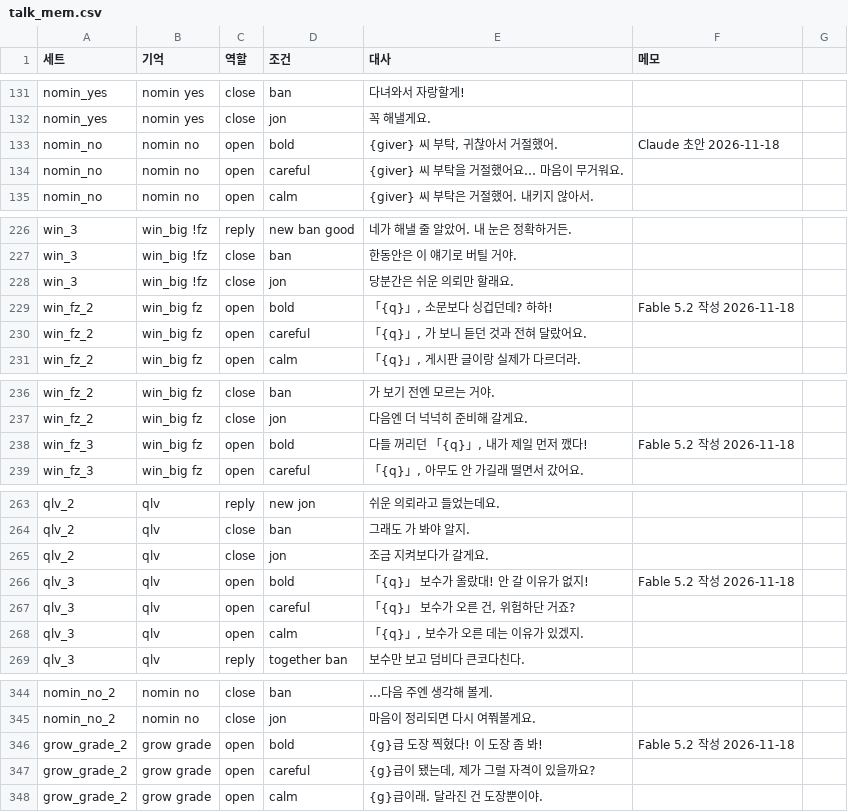
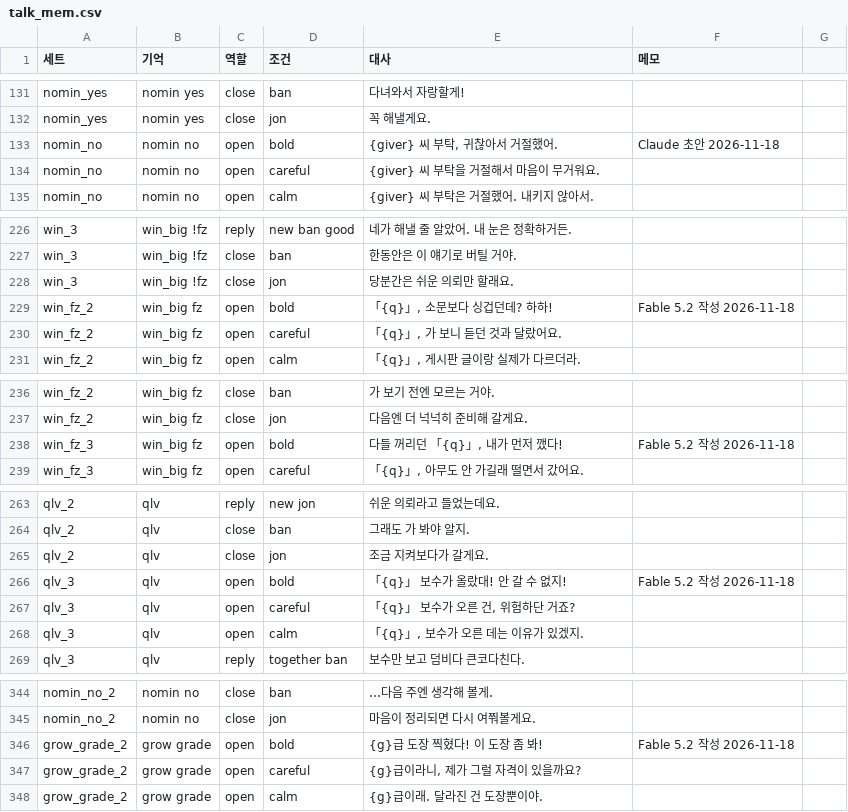
Before and after one commit to applesoda01/Project_F, a CSV file: prototype/data/talk_mem.csv, drawn as a sheet; only a part is shown, gaps mark what is left out; the diff covers the shown part only.

```diff
--- a/prototype/data/talk_mem.csv
+++ b/prototype/data/talk_mem.csv
@@ -133,3 +133,3 @@ nomin_yes,nomin yes,close,jon,꼭 해낼게요.,
 nomin_no,nomin no,open,bold,"{giver} 씨 부탁, 귀찮아서 거절했어.",Claude 초안 2026-11-18
-nomin_no,nomin no,open,careful,{giver} 씨 부탁을 거절했어요… 마음이 무거워요.,
+nomin_no,nomin no,open,careful,{giver} 씨 부탁을 거절해서 마음이 무거워요.,
 nomin_no,nomin no,open,calm,{giver} 씨 부탁은 거절했어. 내키지 않아서.,
@@ -229,3 +229,3 @@ win_3,win_big !fz,close,jon,당분간은 쉬운 의뢰만 할래요.,
 win_fz_2,win_big fz,open,bold,"「{q}」, 소문보다 싱겁던데? 하하!",Fable 5.2 작성 2026-11-18
-win_fz_2,win_big fz,open,careful,"「{q}」, 가 보니 듣던 것과 전혀 달랐어요.",
+win_fz_2,win_big fz,open,careful,"「{q}」, 가 보니 듣던 것과 달랐어요.",
 win_fz_2,win_big fz,open,calm,"「{q}」, 게시판 글이랑 실제가 다르더라.",
@@ -237,3 +237,3 @@ win_fz_2,win_big fz,close,ban,가 보기 전엔 모르는 거야.,
 win_fz_2,win_big fz,close,jon,다음엔 더 넉넉히 준비해 갈게요.,
-win_fz_3,win_big fz,open,bold,"다들 꺼리던 「{q}」, 내가 제일 먼저 깼다!",Fable 5.2 작성 2026-11-18
+win_fz_3,win_big fz,open,bold,"다들 꺼리던 「{q}」, 내가 먼저 깼다!",Fable 5.2 작성 2026-11-18
 win_fz_3,win_big fz,open,careful,"「{q}」, 아무도 안 가길래 떨면서 갔어요.",
@@ -265,3 +265,3 @@ qlv_2,qlv,close,ban,그래도 가 봐야 알지.,
 qlv_2,qlv,close,jon,조금 지켜보다가 갈게요.,
-qlv_3,qlv,open,bold,「{q}」 보수가 올랐대! 안 갈 이유가 없지!,Fable 5.2 작성 2026-11-18
+qlv_3,qlv,open,bold,「{q}」 보수가 올랐대! 안 갈 수 없지!,Fable 5.2 작성 2026-11-18
 qlv_3,qlv,open,careful,"「{q}」 보수가 오른 건, 위험하단 거죠?",
@@ -346,3 +346,3 @@ nomin_no_2,nomin no,close,jon,마음이 정리되면 다시 여쭤볼게요.,
 grow_grade_2,grow grade,open,bold,{g}급 도장 찍혔다! 이 도장 좀 봐!,Fable 5.2 작성 2026-11-18
-grow_grade_2,grow grade,open,careful,"{g}급이 됐는데, 제가 그럴 자격이 있을까요?",
+grow_grade_2,grow grade,open,careful,"{g}급이라니, 제가 그럴 자격이 있을까요?",
 grow_grade_2,grow grade,open,calm,{g}급이래. 달라진 건 도장뿐이야.,
```
Also changed, not shown: 20 edited cells elsewhere in this file, prototype/data/talk.csv, 2 other files.
